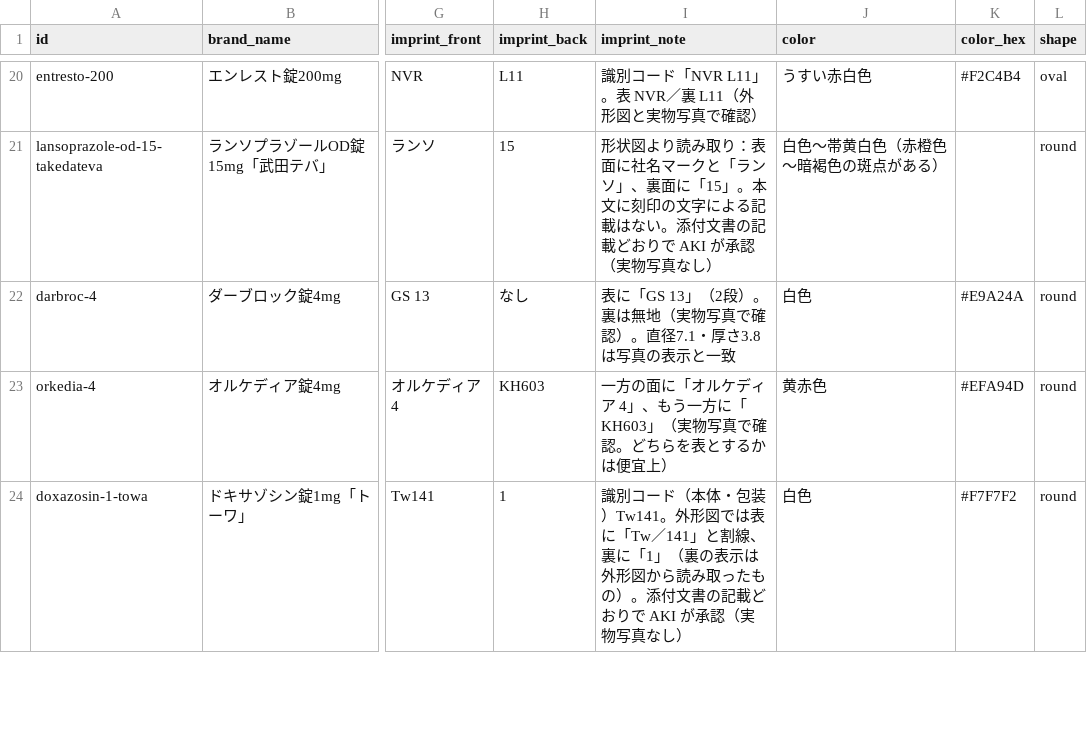
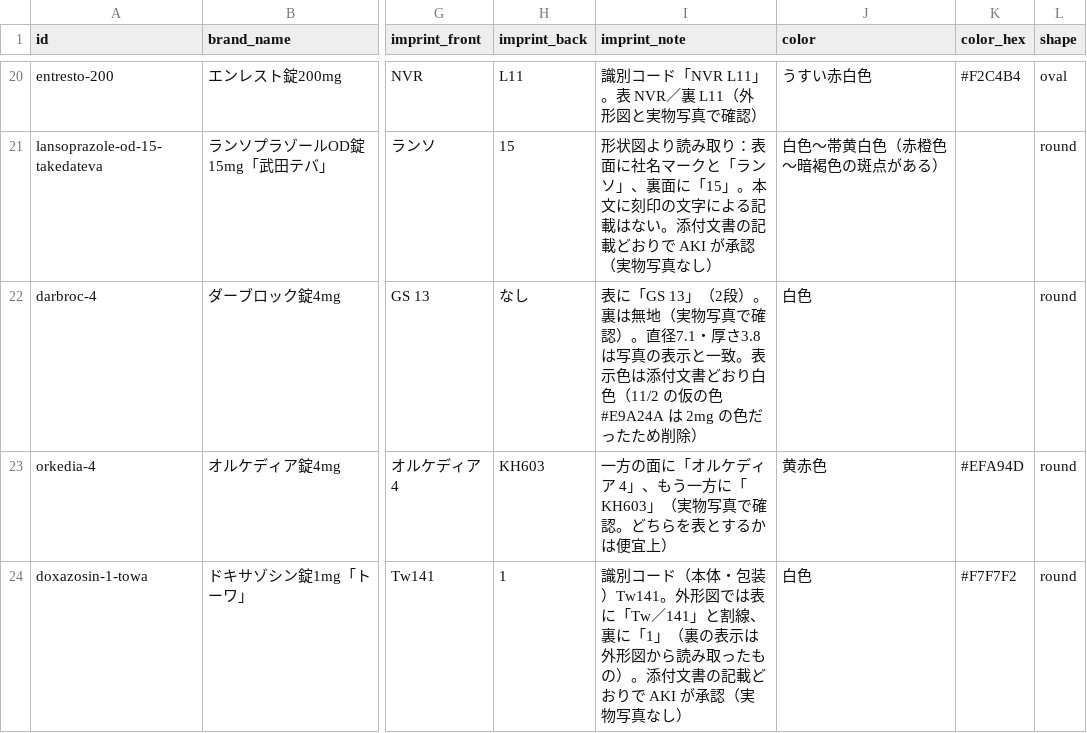
Before and after one commit to aki-pharm/ippouka-audit-assist, a CSV file: data/master.csv, drawn as a sheet; only a part is shown, gaps mark what is left out; the diff names each change by its address in the sheet, - before the commit and + after, or states it on an @@ line.

```diff
--- a/data/master.csv
+++ b/data/master.csv
-I22 (imprint_note): …示と一致
+I22 (imprint_note): …示と一致。表示色は添付文書どおり白色（11/2 の仮の色 #E9A24A は 2mg の色だったため削除）
-K22 (color_hex): #E9A24A
+K22 (color_hex): (empty)
```
Also changed, not shown: 2 other files.
